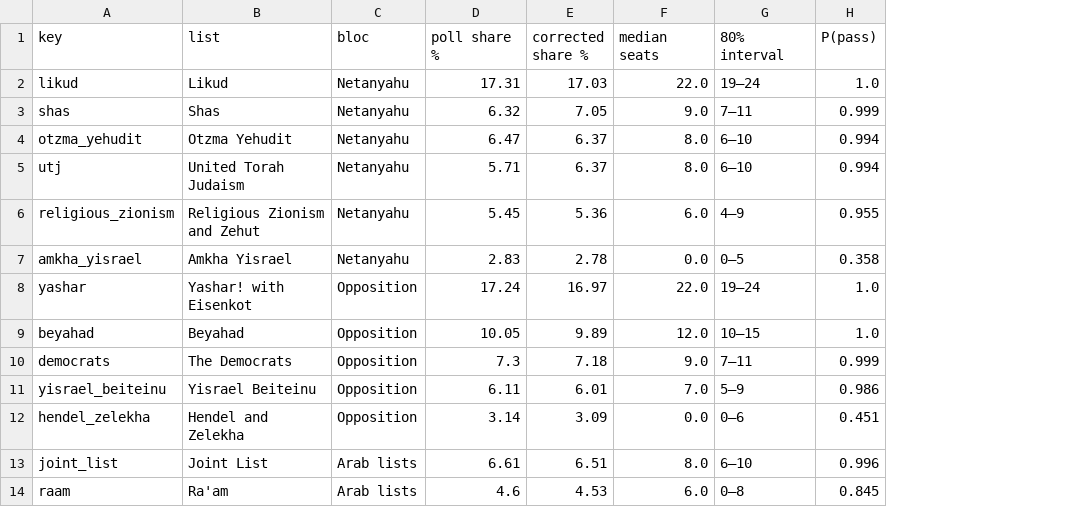
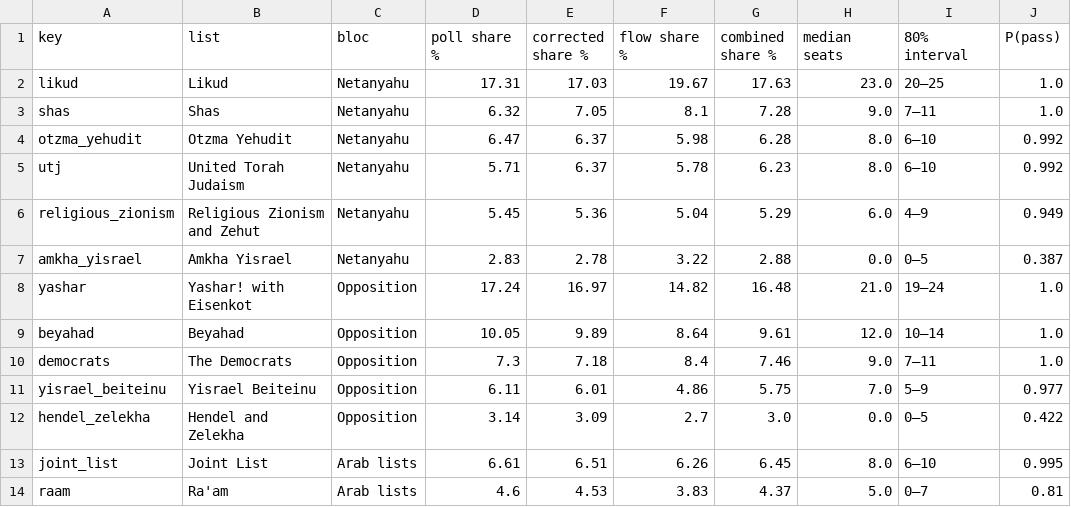
Before and after one commit to safwan188/israel-election-prediction-26, a CSV file: outputs/forecast_2026_lists.csv, drawn as a sheet; addresses are those after the commit; the diff names each change by its address in the sheet, - before the commit and + after, or states it on an @@ line.

```diff
--- a/outputs/forecast_2026_lists.csv
+++ b/outputs/forecast_2026_lists.csv
+column F (flow share %), rows 2-14: 19.67 | 8.1 | 5.98 | 5.78 | 5.04 | 3.22 | 14.82 | 8.64 | 8.4 | 4.86 | 2.7 | 6.26 | 3.83
+column G (combined share %), rows 2-14: 17.63 | 7.28 | 6.28 | 6.23 | 5.29 | 2.88 | 16.48 | 9.61 | 7.46 | 5.75 | 3.0 | 6.45 | 4.37
-H2 (median seats): 22.0
+H2 (median seats): 23.0
-I2 (80% interval): 19–24
+I2 (80% interval): 20–25
-J3 (P(pass)): 0.999
+J3 (P(pass)): 1.0
-J4:J5 (P(pass)): 0.994
+J4:J5 (P(pass)): 0.992
-J6 (P(pass)): 0.955
+J6 (P(pass)): 0.949
-J7 (P(pass)): 0.358
+J7 (P(pass)): 0.387
-H8 (median seats): 22.0
+H8 (median seats): 21.0
-I9 (80% interval): 10–15
+I9 (80% interval): 10–14
-J10 (P(pass)): 0.999
+J10 (P(pass)): 1.0
-J11 (P(pass)): 0.986
+J11 (P(pass)): 0.977
-I12 (80% interval): 0–6
+I12 (80% interval): 0–5
-J12 (P(pass)): 0.451
+J12 (P(pass)): 0.422
-J13 (P(pass)): 0.996
+J13 (P(pass)): 0.995
-H14 (median seats): 6.0
+H14 (median seats): 5.0
-I14 (80% interval): 0–8
+I14 (80% interval): 0–7
-J14 (P(pass)): 0.845
+J14 (P(pass)): 0.81
```
Also changed, not shown: data/lists_2026.csv, 6 other files.
